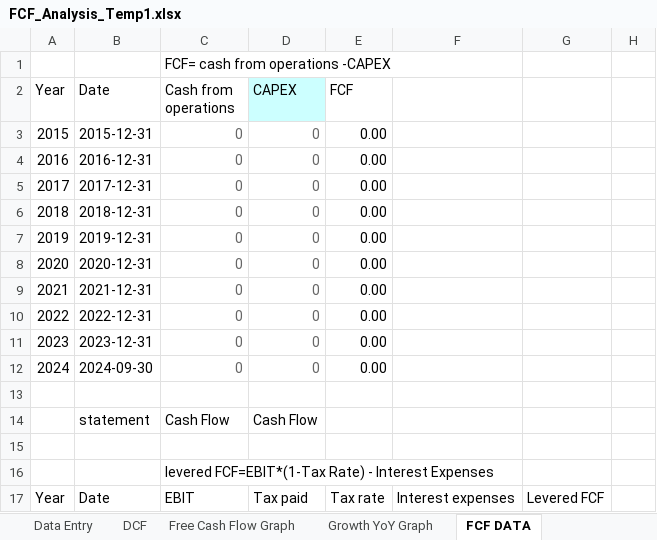
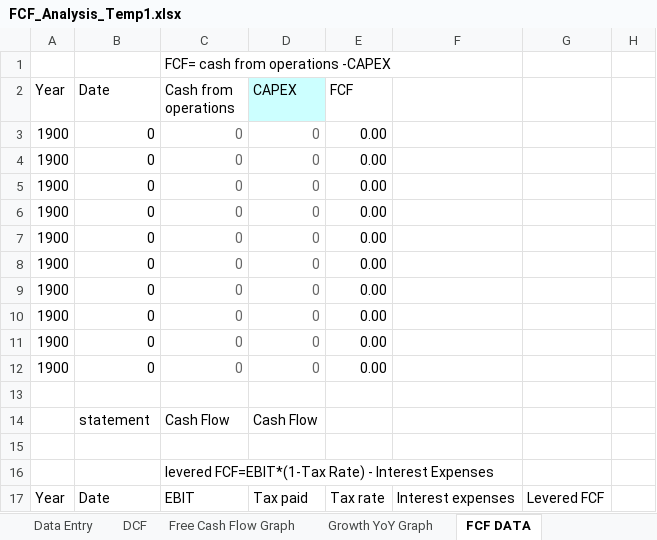
Before and after one commit to RBenhGit/financial_to_exel, an Excel workbook: FCF_Analysis_Temp1.xlsx, sheet FCF DATA, drawn as a sheet; only a part is shown; values as stored, in another font and other column widths than the file's, no borders; the diff covers the shown part only; the diff names each change by its address in the sheet, - before the commit and + after, or states it on an @@ line.

```diff
--- a/FCF_Analysis_Temp1.xlsx (sheet FCF DATA)
+++ b/FCF_Analysis_Temp1.xlsx (sheet FCF DATA)
-A3 (Year): 2015
+A3 (Year): 1900
-B3 (Date): 2015-12-31
+B3 (Date): 0
-A4 (Year): 2016
+A4 (Year): 1900
-B4 (Date): 2016-12-31
+B4 (Date): 0
-A5 (Year): 2017
+A5 (Year): 1900
-B5 (Date): 2017-12-31
+B5 (Date): 0
-A6 (Year): 2018
+A6 (Year): 1900
-B6 (Date): 2018-12-31
+B6 (Date): 0
-A7 (Year): 2019
+A7 (Year): 1900
-B7 (Date): 2019-12-31
+B7 (Date): 0
-A8 (Year): 2020
+A8 (Year): 1900
-B8 (Date): 2020-12-31
+B8 (Date): 0
-A9 (Year): 2021
+A9 (Year): 1900
-B9 (Date): 2021-12-31
+B9 (Date): 0
-A10 (Year): 2022
+A10 (Year): 1900
-B10 (Date): 2022-12-31
+B10 (Date): 0
-A11 (Year): 2023
+A11 (Year): 1900
-B11 (Date): 2023-12-31
+B11 (Date): 0
-A12 (Year): 2024
+A12 (Year): 1900
-B12 (Date): 2024-09-30
+B12 (Date): 0
```
Also changed, not shown: 6 added rows, 6 removed rows and 57 edited cells elsewhere in this sheet, sheet DCF, sheet Data Entry, charts or pictures, 1 other file.
